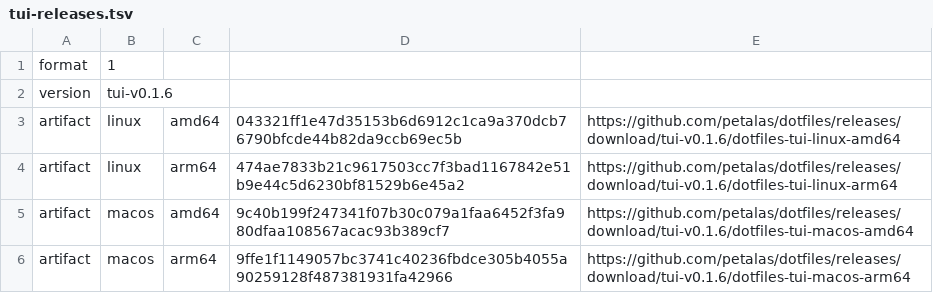
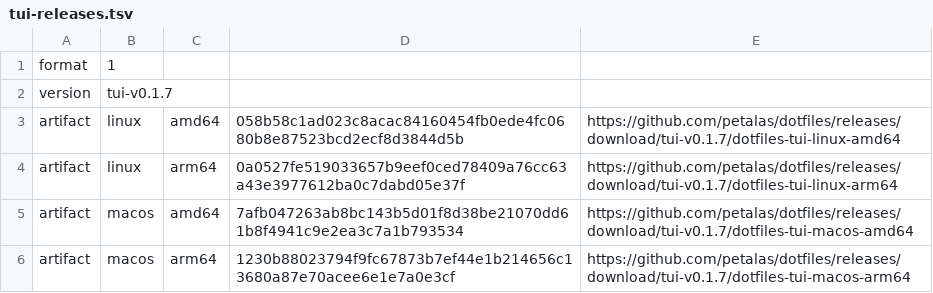
Before and after one commit to petalas/dotfiles, a TSV file: catalog/tui-releases.tsv, drawn as a sheet.

```diff
--- a/catalog/tui-releases.tsv
+++ b/catalog/tui-releases.tsv
@@ -1,6 +1,6 @@
 format	1
-version	tui-v0.1.6
-artifact	linux	amd64	043321ff1e47d35153b6d6912c1ca9a370dcb76790bfcde44b82da9ccb69ec5b	https://github.com/petalas/dotfiles/releases/download/tui-v0.1.6/dotfiles-tui-linux-amd64
-artifact	linux	arm64	474ae7833b21c9617503cc7f3bad1167842e51b9e44c5d6230bf81529b6e45a2	https://github.com/petalas/dotfiles/releases/download/tui-v0.1.6/dotfiles-tui-linux-arm64
-artifact	macos	amd64	9c40b199f247341f07b30c079a1faa6452f3fa980dfaa108567acac93b389cf7	https://github.com/petalas/dotfiles/releases/download/tui-v0.1.6/dotfiles-tui-macos-amd64
-artifact	macos	arm64	9ffe1f1149057bc3741c40236fbdce305b4055a90259128f487381931fa42966	https://github.com/petalas/dotfiles/releases/download/tui-v0.1.6/dotfiles-tui-macos-arm64
+version	tui-v0.1.7
+artifact	linux	amd64	058b58c1ad023c8acac84160454fb0ede4fc0680b8e87523bcd2ecf8d3844d5b	https://github.com/petalas/dotfiles/releases/download/tui-v0.1.7/dotfiles-tui-linux-amd64
+artifact	linux	arm64	0a0527fe519033657b9eef0ced78409a76cc63a43e3977612ba0c7dabd05e37f	https://github.com/petalas/dotfiles/releases/download/tui-v0.1.7/dotfiles-tui-linux-arm64
+artifact	macos	amd64	7afb047263ab8bc143b5d01f8d38be21070dd61b8f4941c9e2ea3c7a1b793534	https://github.com/petalas/dotfiles/releases/download/tui-v0.1.7/dotfiles-tui-macos-amd64
+artifact	macos	arm64	1230b88023794f9fc67873b7ef44e1b214656c13680a87e70acee6e1e7a0e3cf	https://github.com/petalas/dotfiles/releases/download/tui-v0.1.7/dotfiles-tui-macos-arm64
```
Also changed, not shown: 9 other files.
